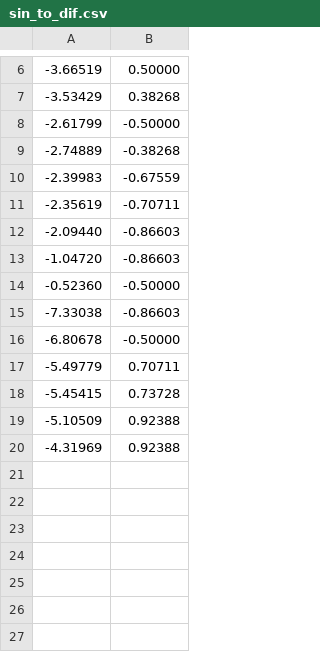
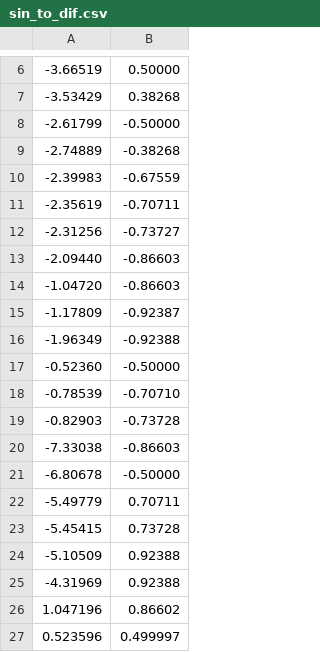
Before and after one commit to senina-m/po_testing, a CSV file: lab2/sin_to_dif.csv, drawn as a sheet; only a part is shown, gaps mark what is left out.

```diff
--- a/lab2/sin_to_dif.csv
+++ b/lab2/sin_to_dif.csv
@@ -11,5 +11,10 @@
 -2.35619;-0.70711
+-2.31256;-0.73727
 -2.09440;-0.86603
 -1.04720;-0.86603
+-1.17809;-0.92387
+-1.96349;-0.92388
 -0.52360;-0.50000
+-0.78539;-0.70710
+-0.82903;-0.73728
 -7.33038;-0.86603
@@ -20 +25,3 @@
 -4.31969;0.92388
+1.047196;0.86602
+0.523596;0.499997
```
Also changed, not shown: 4 other files.
